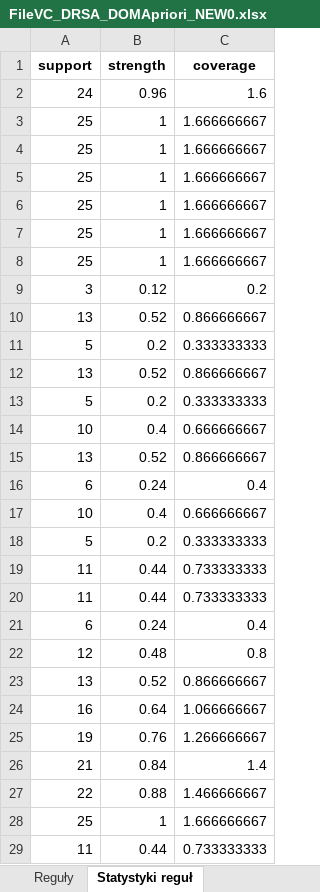
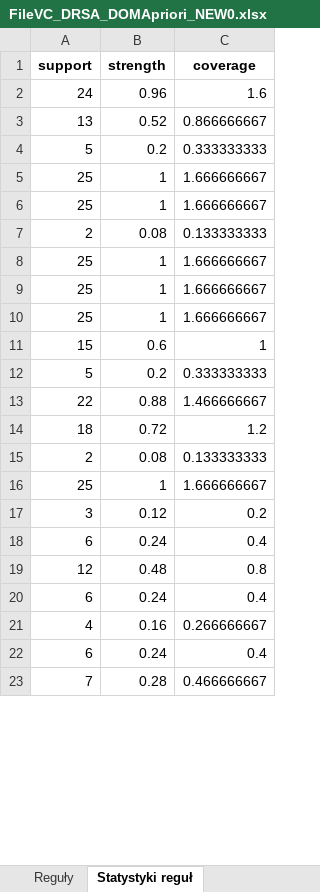
Before and after one commit to nelcia27/MedicalDataClassification, an Excel workbook: results/DRSA/FileVC_DRSA_DOMApriori_NEW0.xlsx, sheet Statystyki reguł, drawn as a sheet; only a part is shown; the shorter side is filled out with more unchanged rows; values as stored, in another font and other column widths than the file's, no borders; removed rows and columns are numbered as before the commit, all else as after; the diff covers the shown part only; the diff names each change by its address in the sheet, - before the commit and + after, or states it on an @@ line.

```diff
--- a/results/DRSA/FileVC_DRSA_DOMApriori_NEW0.xlsx (sheet Statystyki reguł)
+++ b/results/DRSA/FileVC_DRSA_DOMApriori_NEW0.xlsx (sheet Statystyki reguł)
@@ row 10 moved to row 3: 13 @@
@@ row 11 moved to row 4: 5 @@
@@ row 6 moved to row 5: 25 @@
@@ row 7 moved to row 6: 25 @@
+row 7: 2 | 0.08 | 0.133333333
+row 11: 15 | 0.6 | 1
@@ row 13 moved to row 12: 5 @@
@@ row 27 moved to row 13: 22 @@
@@ row 34 moved to row 14: 18 @@
+row 15: 2 | 0.08 | 0.133333333
-row 12: 13 | 0.52 | 0.866666667
-row 14: 10 | 0.4 | 0.666666667
-row 15: 13 | 0.52 | 0.866666667
-row 16: 6 | 0.24 | 0.4
-row 17: 10 | 0.4 | 0.666666667
-row 18: 5 | 0.2 | 0.333333333
-row 19: 11 | 0.44 | 0.733333333
-row 20: 11 | 0.44 | 0.733333333
-row 23: 13 | 0.52 | 0.866666667
-row 24: 16 | 0.64 | 1.066666667
-row 25: 19 | 0.76 | 1.266666667
-row 26: 21 | 0.84 | 1.4
-row 28: 25 | 1 | 1.666666667
-row 29: 11 | 0.44 | 0.733333333
```
Also changed, not shown: 3 added rows, 76 removed rows and 3 moved rows elsewhere in this sheet, sheet Reguły, results/DRSA/FileDRSA_DOMApriori_NEW1.xlsx, results/DRSA/FileDRSA_DOMApriori_OLD1.xlsx, 7 other files.
